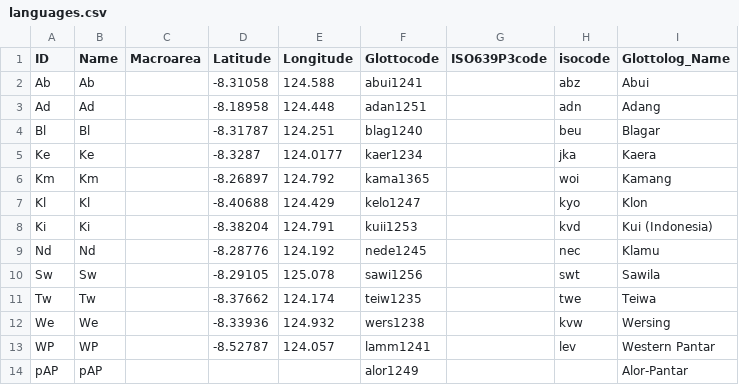
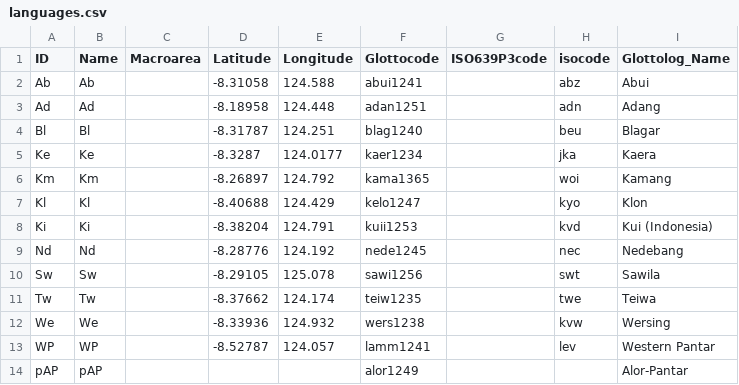
Before and after one commit to phlorest/robinson_and_holton2012, a CSV file: cldf/languages.csv, drawn as a sheet.

Commit message:
recreated cldf

```diff
--- a/cldf/languages.csv
+++ b/cldf/languages.csv
@@ -8,3 +8,3 @@ Kl,Kl,,-8.40688,124.429,kelo1247,,kyo,Klon
 Ki,Ki,,-8.38204,124.791,kuii1253,,kvd,Kui (Indonesia)
-Nd,Nd,,-8.28776,124.192,nede1245,,nec,Klamu
+Nd,Nd,,-8.28776,124.192,nede1245,,nec,Nedebang
 Sw,Sw,,-8.29105,125.078,sawi1256,,swt,Sawila
```
Also changed, not shown: 12 other files.
